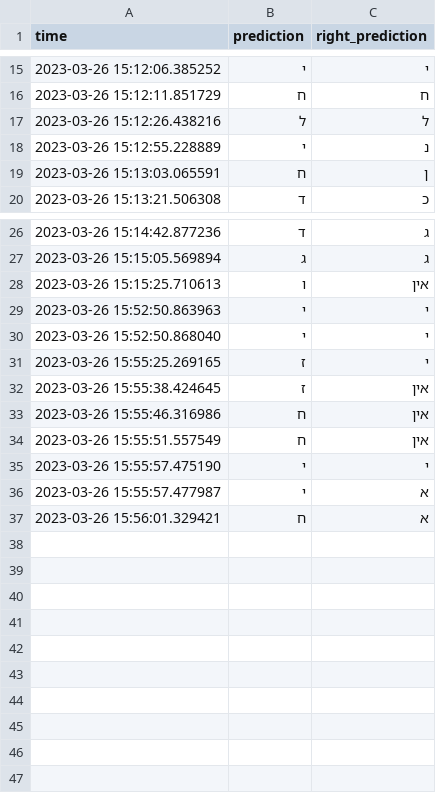
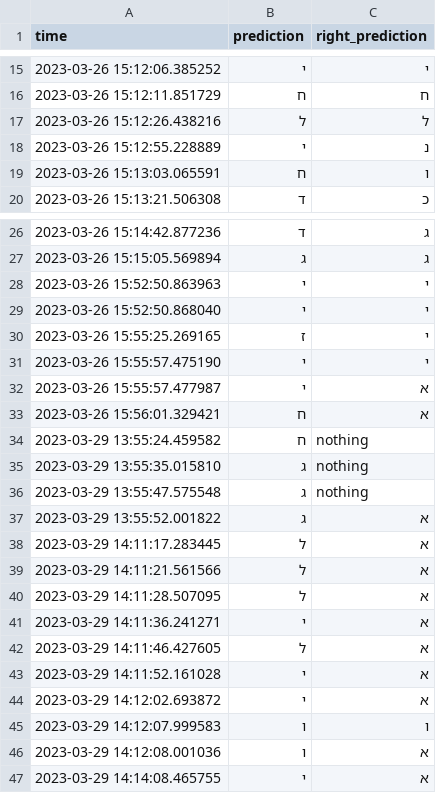
Before and after one commit to barmoshe/Final-Project, a CSV file: test.csv, drawn as a sheet; only a part is shown, gaps mark what is left out.

```diff
--- a/test.csv
+++ b/test.csv
@@ -18,3 +18,3 @@ time,prediction,right_prediction
 2023-03-26 15:12:55.228889,י,נ
-2023-03-26 15:13:03.065591,ח,ן
+2023-03-26 15:13:03.065591,ח,ו
 2023-03-26 15:13:21.506308,ד,כ
@@ -27,3 +27,2 @@ time,prediction,right_prediction
 2023-03-26 15:15:05.569894,ג,ג
-2023-03-26 15:15:25.710613,ו,אין
 2023-03-26 15:52:50.863963,י,י
@@ -31,5 +30,2 @@ time,prediction,right_prediction
 2023-03-26 15:55:25.269165,ז,י
-2023-03-26 15:55:38.424645,ז,אין
-2023-03-26 15:55:46.316986,ח,אין
-2023-03-26 15:55:51.557549,ח,אין
 2023-03-26 15:55:57.475190,י,י
@@ -37 +33,15 @@ time,prediction,right_prediction
 2023-03-26 15:56:01.329421,ח,א
+2023-03-29 13:55:24.459582,ח,nothing
+2023-03-29 13:55:35.015810,ג,nothing
+2023-03-29 13:55:47.575548,ג,nothing
+2023-03-29 13:55:52.001822,ג,א
+2023-03-29 14:11:17.283445,ל,א
+2023-03-29 14:11:21.561566,ל,א
+2023-03-29 14:11:28.507095,ל,א
+2023-03-29 14:11:36.241271,י,א
+2023-03-29 14:11:46.427605,ל,א
+2023-03-29 14:11:52.161028,י,א
+2023-03-29 14:12:02.693872,י,א
+2023-03-29 14:12:07.999583,ו,ו
+2023-03-29 14:12:08.001036,ו,א
+2023-03-29 14:14:08.465755,י,א
```
Also changed, not shown: 6 other files.
